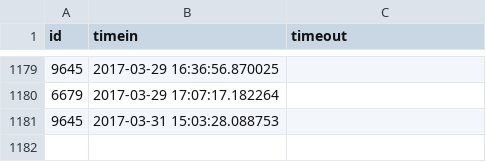
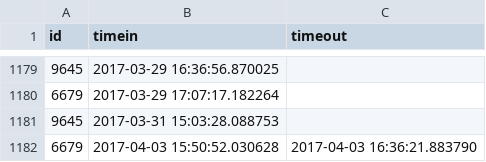
Before and after one commit to Team3128/2016-17-attendance-data, a CSV file: scans.csv, drawn as a sheet; only a part is shown, gaps mark what is left out; the diff names each change by its address in the sheet, - before the commit and + after, or states it on an @@ line.

Commit message:
Added Attendance Data for 2017-04-04

```diff
--- a/scans.csv
+++ b/scans.csv
+row 1182: 6679 | 2017-04-03 15:50:52.030628 | 2017-04-03 16:36:21.883790
```
